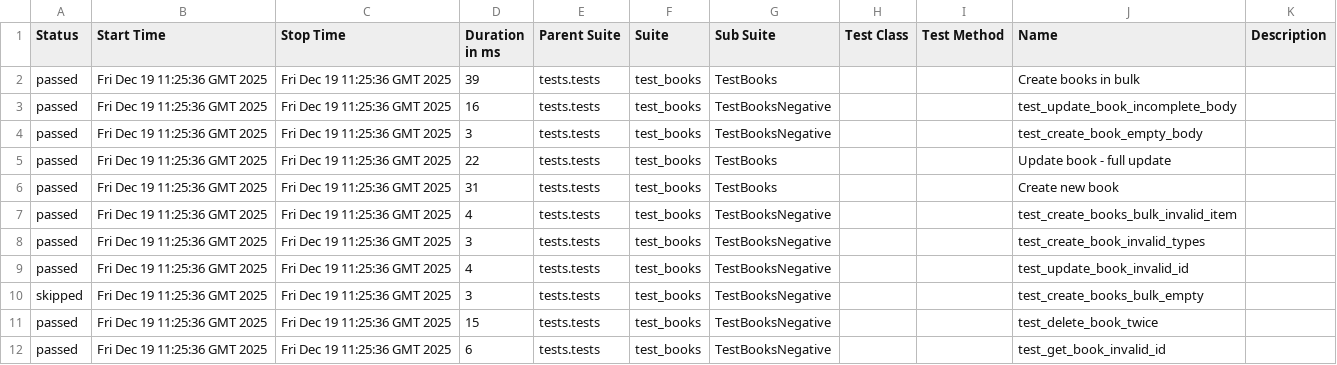
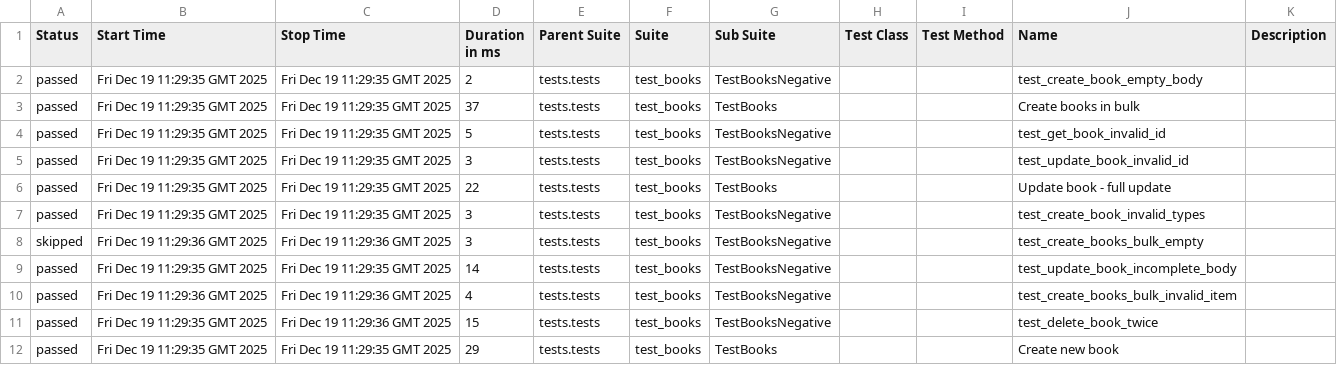
Before and after one commit to mycrossstitch/MyLibrary_test_api, a CSV file: data/suites.csv, drawn as a sheet.

Commit message:
Deploying to gh-pages from @ mycrossstitch/MyLibrary_test_api@dfe396ac0bf62cb814984ebfb6c21ec19e2bfa1f 🚀

```diff
--- a/data/suites.csv
+++ b/data/suites.csv
@@ -1,12 +1,12 @@
 "Status","Start Time","Stop Time","Duration in ms","Parent Suite","Suite","Sub Suite","Test Class","Test Method","Name","Description"
-"passed","Fri Dec 19 11:25:36 GMT 2025","Fri Dec 19 11:25:36 GMT 2025","39","tests.tests","test_books","TestBooks","","","Create books in bulk",""
-"passed","Fri Dec 19 11:25:36 GMT 2025","Fri Dec 19 11:25:36 GMT 2025","16","tests.tests","test_books","TestBooksNegative","","","test_update_book_incomplete_body",""
-"passed","Fri Dec 19 11:25:36 GMT 2025","Fri Dec 19 11:25:36 GMT 2025","3","tests.tests","test_books","TestBooksNegative","","","test_create_book_empty_body",""
-"passed","Fri Dec 19 11:25:36 GMT 2025","Fri Dec 19 11:25:36 GMT 2025","22","tests.tests","test_books","TestBooks","","","Update book - full update",""
-"passed","Fri Dec 19 11:25:36 GMT 2025","Fri Dec 19 11:25:36 GMT 2025","31","tests.tests","test_books","TestBooks","","","Create new book",""
-"passed","Fri Dec 19 11:25:36 GMT 2025","Fri Dec 19 11:25:36 GMT 2025","4","tests.tests","test_books","TestBooksNegative","","","test_create_books_bulk_invalid_item",""
-"passed","Fri Dec 19 11:25:36 GMT 2025","Fri Dec 19 11:25:36 GMT 2025","3","tests.tests","test_books","TestBooksNegative","","","test_create_book_invalid_types",""
-"passed","Fri Dec 19 11:25:36 GMT 2025","Fri Dec 19 11:25:36 GMT 2025","4","tests.tests","test_books","TestBooksNegative","","","test_update_book_invalid_id",""
-"skipped","Fri Dec 19 11:25:36 GMT 2025","Fri Dec 19 11:25:36 GMT 2025","3","tests.tests","test_books","TestBooksNegative","","","test_create_books_bulk_empty",""
-"passed","Fri Dec 19 11:25:36 GMT 2025","Fri Dec 19 11:25:36 GMT 2025","15","tests.tests","test_books","TestBooksNegative","","","test_delete_book_twice",""
-"passed","Fri Dec 19 11:25:36 GMT 2025","Fri Dec 19 11:25:36 GMT 2025","6","tests.tests","test_books","TestBooksNegative","","","test_get_book_invalid_id",""
+"passed","Fri Dec 19 11:29:35 GMT 2025","Fri Dec 19 11:29:35 GMT 2025","2","tests.tests","test_books","TestBooksNegative","","","test_create_book_empty_body",""
+"passed","Fri Dec 19 11:29:35 GMT 2025","Fri Dec 19 11:29:35 GMT 2025","37","tests.tests","test_books","TestBooks","","","Create books in bulk",""
+"passed","Fri Dec 19 11:29:35 GMT 2025","Fri Dec 19 11:29:35 GMT 2025","5","tests.tests","test_books","TestBooksNegative","","","test_get_book_invalid_id",""
+"passed","Fri Dec 19 11:29:35 GMT 2025","Fri Dec 19 11:29:35 GMT 2025","3","tests.tests","test_books","TestBooksNegative","","","test_update_book_invalid_id",""
+"passed","Fri Dec 19 11:29:35 GMT 2025","Fri Dec 19 11:29:35 GMT 2025","22","tests.tests","test_books","TestBooks","","","Update book - full update",""
+"passed","Fri Dec 19 11:29:35 GMT 2025","Fri Dec 19 11:29:35 GMT 2025","3","tests.tests","test_books","TestBooksNegative","","","test_create_book_invalid_types",""
+"skipped","Fri Dec 19 11:29:36 GMT 2025","Fri Dec 19 11:29:36 GMT 2025","3","tests.tests","test_books","TestBooksNegative","","","test_create_books_bulk_empty",""
+"passed","Fri Dec 19 11:29:35 GMT 2025","Fri Dec 19 11:29:35 GMT 2025","14","tests.tests","test_books","TestBooksNegative","","","test_update_book_incomplete_body",""
+"passed","Fri Dec 19 11:29:36 GMT 2025","Fri Dec 19 11:29:36 GMT 2025","4","tests.tests","test_books","TestBooksNegative","","","test_create_books_bulk_invalid_item",""
+"passed","Fri Dec 19 11:29:35 GMT 2025","Fri Dec 19 11:29:36 GMT 2025","15","tests.tests","test_books","TestBooksNegative","","","test_delete_book_twice",""
+"passed","Fri Dec 19 11:29:35 GMT 2025","Fri Dec 19 11:29:35 GMT 2025","29","tests.tests","test_books","TestBooks","","","Create new book",""
```
Also changed, not shown: 49 other files.
